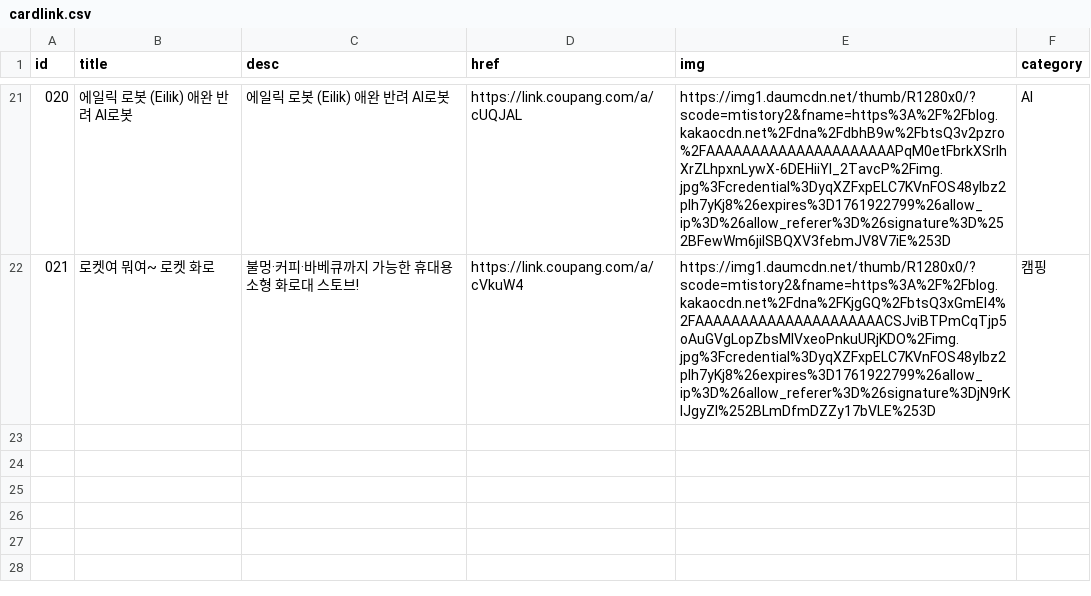
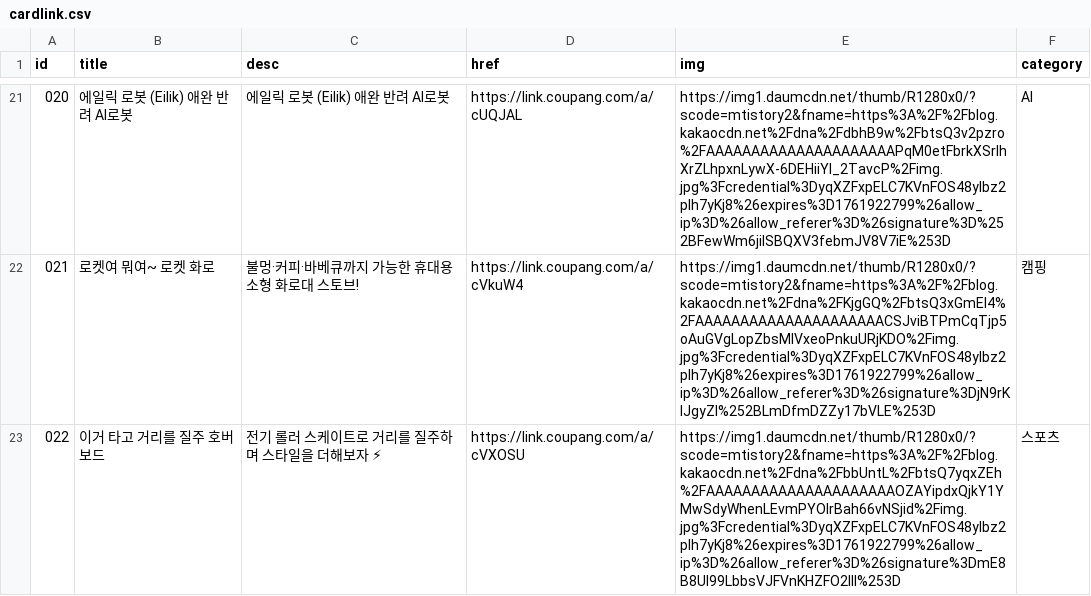
Before and after one commit to Jun74/items, a CSV file: cardlink.csv, drawn as a sheet; only a part is shown, gaps mark what is left out.

Commit message:
Update cardlink.csv

```diff
--- a/cardlink.csv
+++ b/cardlink.csv
@@ -22 +22,2 @@ id,title,desc,href,img,category
 021,로켓여 뭐여~ 로켓 화로,불멍·커피·바베큐까지 가능한 휴대용 소형 화로대 스토브!,https://link.coupang.com/a/cVkuW4,https://img1.daumcdn.net/thumb/R1280x0/?scode=mtistory2&fname=https%3A%2F%2Fblog.kakaocdn.net%2Fdna%2FKjgGQ%2FbtsQ3xGmEl4%2FAAAAAAAAAAAAAAAAAAAAACSJviBTPmCqTjp5oAuGVgLopZbsMIVxeoPnkuURjKDO%2Fimg.jpg%3Fcredential%3DyqXZFxpELC7KVnFOS48ylbz2pIh7yKj8%26expires%3D1761922799%26allow_ip%3D%26allow_referer%3D%26signature%3DjN9rKlJgyZI%252BLmDfmDZZy17bVLE%253D,캠핑
+022,이거 타고 거리를 질주 호버보드,전기 롤러 스케이트로 거리를 질주하며 스타일을 더해보자 ⚡,https://link.coupang.com/a/cVXOSU,https://img1.daumcdn.net/thumb/R1280x0/?scode=mtistory2&fname=https%3A%2F%2Fblog.kakaocdn.net%2Fdna%2FbbUntL%2FbtsQ7yqxZEh%2FAAAAAAAAAAAAAAAAAAAAAOZAYipdxQjkY1YMwSdyWhenLEvmPYOlrBah66vNSjid%2Fimg.jpg%3Fcredential%3DyqXZFxpELC7KVnFOS48ylbz2pIh7yKj8%26expires%3D1761922799%26allow_ip%3D%26allow_referer%3D%26signature%3DmE8B8UI99LbbsVJFVnKHZFO2llI%253D,스포츠
```
